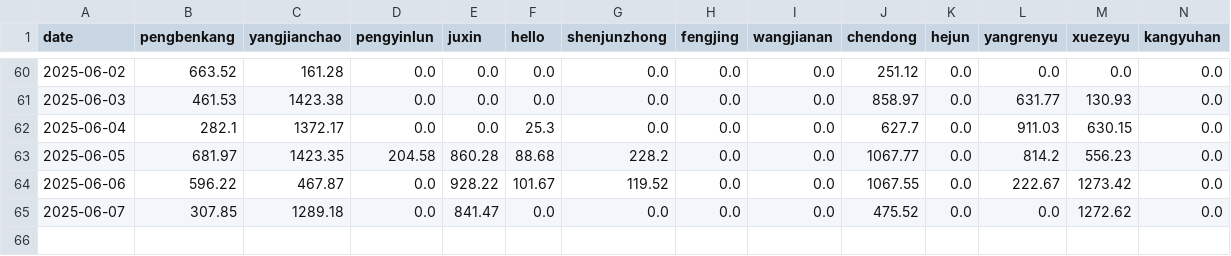
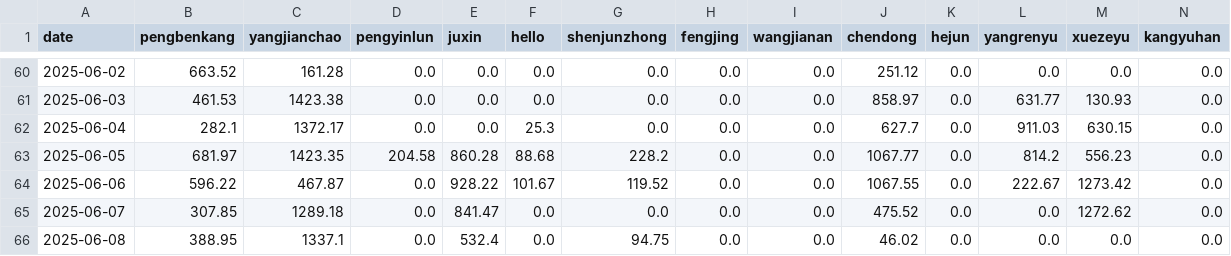
Before and after one commit to ConvolutedDog/server-stats, a CSV file: ssh_login_minutes.csv, drawn as a sheet; only a part is shown, gaps mark what is left out; rows hold the shown columns only; the diff names each change by its address in the sheet, - before the commit and + after, or states it on an @@ line.

```diff
--- a/ssh_login_minutes.csv
+++ b/ssh_login_minutes.csv
+row 66: 2025-06-08 | 388.95 | 1337.1 | 0.0 | 532.4 | 0.0 | 94.75 | 0.0 | 0.0 | 46.02 | 0.0 | 0.0 | 0.0 | 0.0
```
Also changed, not shown: 1 other file.
